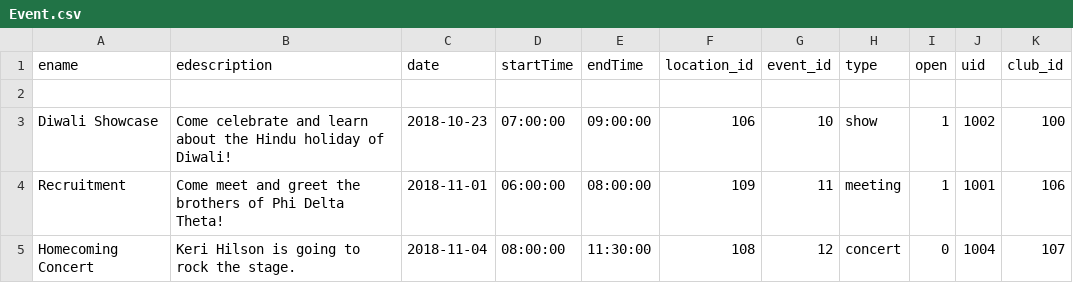
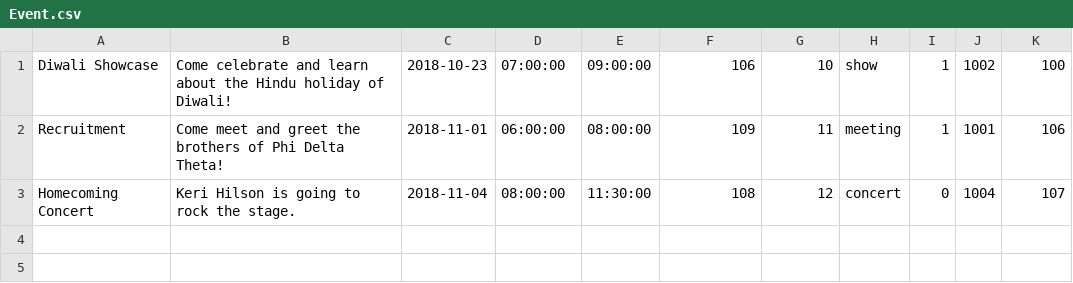
Before and after one commit to ShayanJiwani/EagleEvents, a CSV file: Database SQL files/Event.csv, drawn as a sheet; the diff names each change by its address in the sheet, - before the commit and + after, or states it on an @@ line.

Commit message:
Removed column headers in CSV files

```diff
--- a/Database SQL files/Event.csv
+++ b/Database SQL files/Event.csv
-row 1: ename | edescription | date | startTime | endTime | location_id | event_id | type | open | uid | club_id
-row 2: (empty)
```
Also changed, not shown: Database SQL files/Club.csv, Database SQL files/Location.csv, 4 other files.
